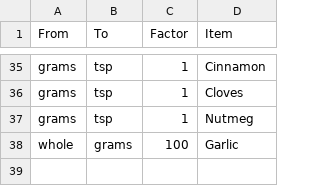
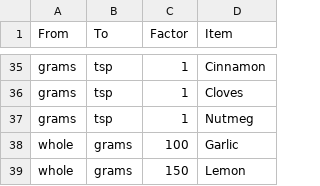
Before and after one commit to alexander-russell/recipes, a CSV file: conversions.csv, drawn as a sheet; only a part is shown, gaps mark what is left out.

```diff
--- a/conversions.csv
+++ b/conversions.csv
@@ -38 +38,2 @@ grams,tsp,1,Nutmeg
 whole,grams,100,Garlic
+whole,grams,150,Lemon
```
Also changed, not shown: 1 other file.
